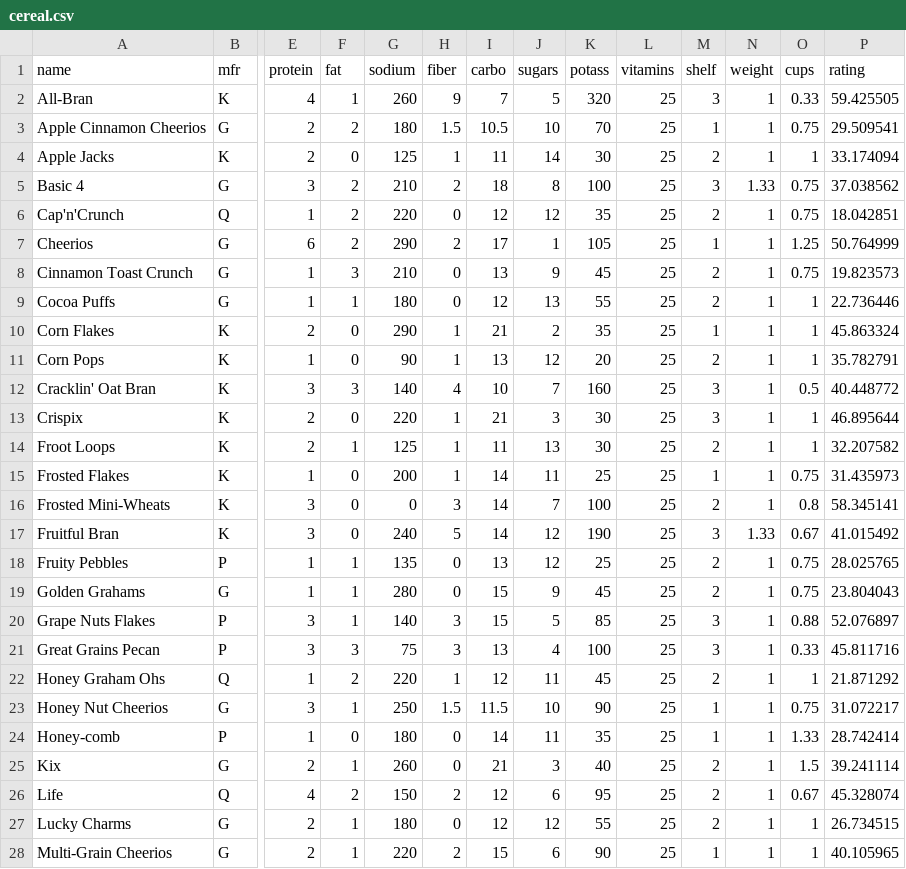
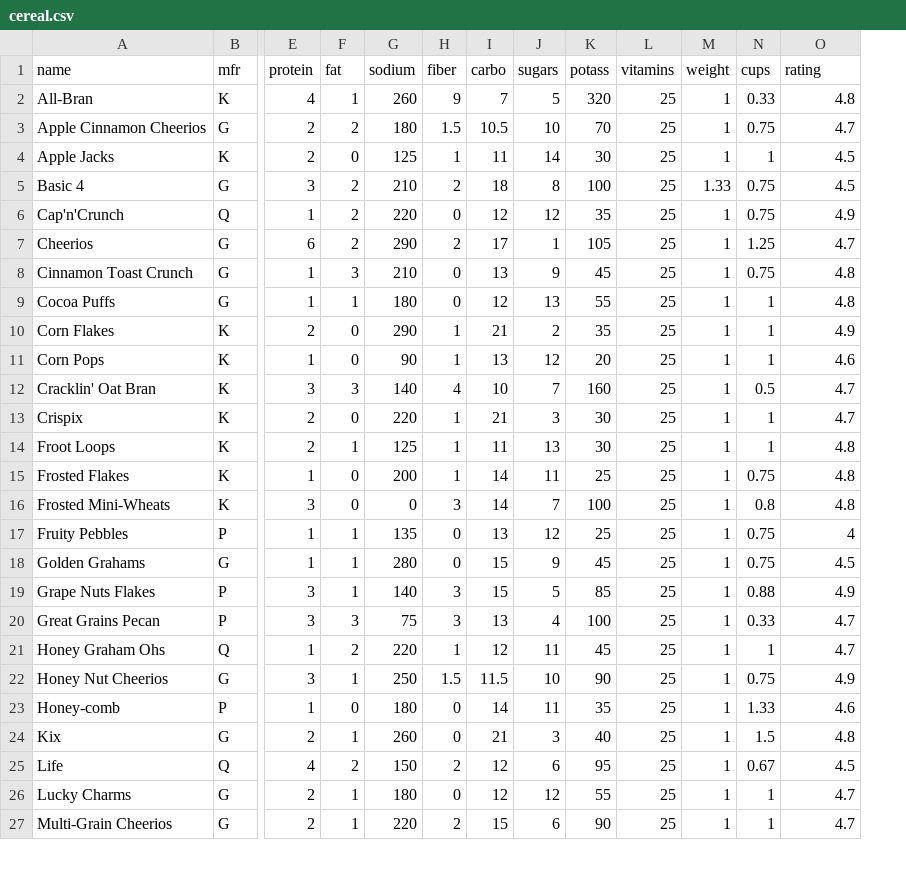
Before and after one commit to haiyingweng/cs4300sp2020-hw534-jn437-yy596-sk854-jk2753, a CSV file: cereal.csv, drawn as a sheet; only a part is shown, gaps mark what is left out; removed rows and columns are numbered as before the commit, all else as after; rows hold the shown columns only; the diff covers the shown part only; the diff names each change by its address in the sheet, - before the commit and + after, or states it on an @@ line.

Commit message:
Change ratings

```diff
--- a/cereal.csv
+++ b/cereal.csv
-column M (shelf), rows 2-16: 3 | 1 | 2 | 3 | 2 | 1 | 2 | 2 | 1 | 2 | 3 | 3 | 2 | 1 | 2; rows 18-28: 2 | 2 | 3 | 3 | 2 | 1 | 1 | 2 | 2 | 2 | 1
-O2 (rating): 59.425505
+O2 (rating): 4.8
-O3 (rating): 29.509541
+O3 (rating): 4.7
-O4 (rating): 33.174094
+O4 (rating): 4.5
-O5 (rating): 37.038562
+O5 (rating): 4.5
-O6 (rating): 18.042851
+O6 (rating): 4.9
-O7 (rating): 50.764999
+O7 (rating): 4.7
-O8 (rating): 19.823573
+O8 (rating): 4.8
-O9 (rating): 22.736446
+O9 (rating): 4.8
-O10 (rating): 45.863324
+O10 (rating): 4.9
-O11 (rating): 35.782791
+O11 (rating): 4.6
-O12 (rating): 40.448772
+O12 (rating): 4.7
-O13 (rating): 46.895644
+O13 (rating): 4.7
-O14 (rating): 32.207582
+O14 (rating): 4.8
-O15 (rating): 31.435973
+O15 (rating): 4.8
-O16 (rating): 58.345141
+O16 (rating): 4.8
-row 17: Fruitful Bran | K | 3 | 0 | 240 | 5 | 14 | 12 | 190 | 25 | 3 | 1.33 | 0.67 | 41.015492
-O17 (rating): 28.025765
+O17 (rating): 4
-O18 (rating): 23.804043
+O18 (rating): 4.5
-O19 (rating): 52.076897
+O19 (rating): 4.9
-O20 (rating): 45.811716
+O20 (rating): 4.7
-O21 (rating): 21.871292
+O21 (rating): 4.7
-O22 (rating): 31.072217
+O22 (rating): 4.9
-O23 (rating): 28.742414
+O23 (rating): 4.6
-O24 (rating): 39.241114
+O24 (rating): 4.8
-O25 (rating): 45.328074
+O25 (rating): 4.5
-O26 (rating): 26.734515
+O26 (rating): 4.7
-O27 (rating): 40.105965
+O27 (rating): 4.7
```
Also changed, not shown: 1 added row, 1 removed row and 10 edited cells elsewhere in this file.
